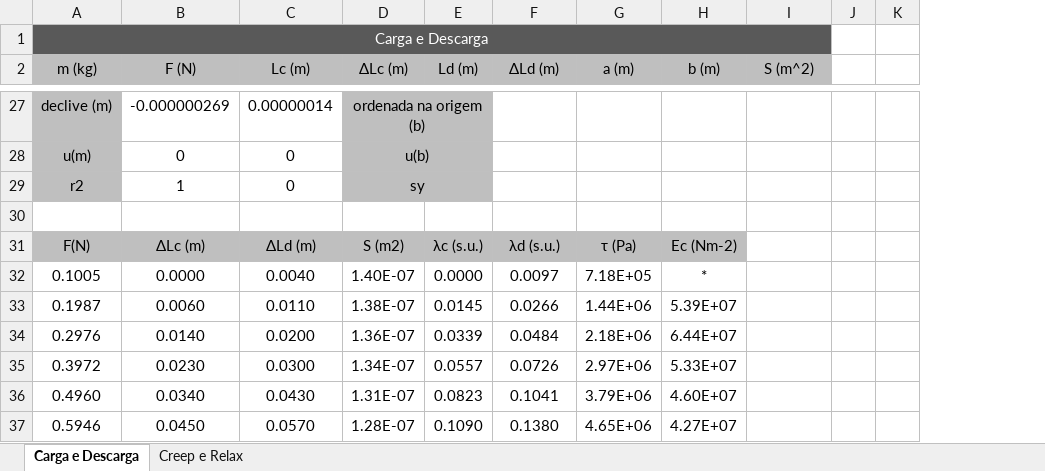
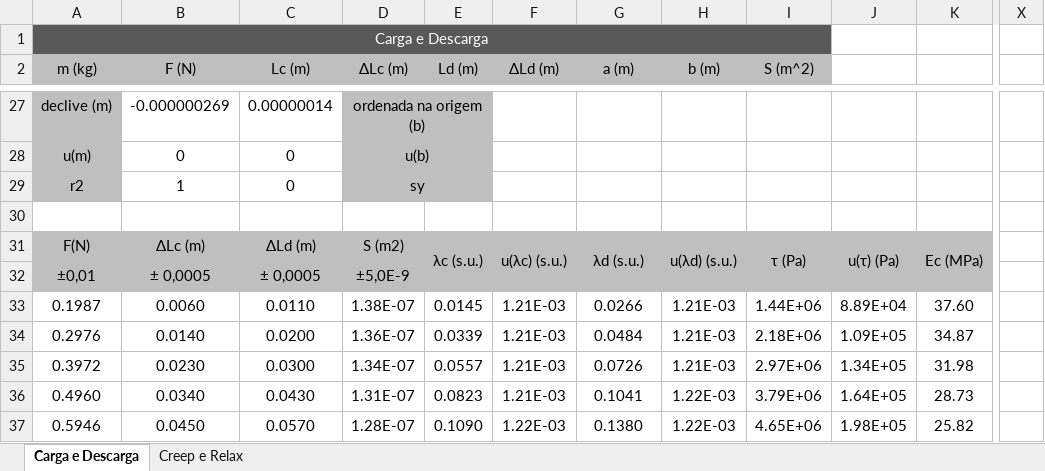
Before and after one commit to sergisousa/LABSFISICAI, an Excel workbook: T5B - elástico.xlsx, sheet Carga e Descarga, drawn as a sheet; only a part is shown, gaps mark what is left out; values as stored, in another font and other column widths than the file's, no borders; charts and pictures not drawn; removed rows and columns are numbered as before the commit, all else as after; rows hold the shown columns only; the diff covers the shown part only; the diff names each change by its address in the sheet, - before the commit and + after, or states it on an @@ line.

Commit message:
T5B - com incertezas

```diff
--- a/T5B - elástico.xlsx (sheet Carga e Descarga)
+++ b/T5B - elástico.xlsx (sheet Carga e Descarga)
-column J, empty
-column K, empty
+column J, row 31: u(τ) (Pa); rows 33-37: 8.89E+04 | 1.09E+05 | 1.34E+05 | 1.64E+05 | 1.98E+05
+column K, row 31: Ec (MPa); rows 33-37: 37.60 | 34.87 | 31.98 | 28.73 | 25.82
+column X, empty
+E31:E32 merged
-F31 (ΔLd (m)): λd (s.u.)
+F31 (ΔLd (m)): u(λc) (s.u.)
+F31:F32 merged
-G31 (a (m)): τ (Pa)
+G31 (a (m)): λd (s.u.)
+G31:G32 merged
-H31 (b (m)): Ec (Nm-2)
+H31 (b (m)): u(λd) (s.u.)
+H31:H32 merged
-I31 (S (m^2)): (empty)
+I31 (S (m^2)): τ (Pa)
-I31 fill: none
+I31 fill: #BFBFBF
+I31:I32 merged
-row 32: 0.1005 | 0.0000 | 0.0040 | 1.40E-07 | 0.0000 | 0.0097 | 7.18E+05 | *
+row 32: ±0,01 | ± 0,0005 | ± 0,0005 | ±5,0E-9
-F33 (ΔLd (m)): 0.0266
+F33 (ΔLd (m)): 1.21E-03
-G33 (a (m)): 1.44E+06
+G33 (a (m)): 0.0266
-H33 (b (m)): 5.39E+07
+H33 (b (m)): 1.21E-03
-I33 (S (m^2)): (empty)
+I33 (S (m^2)): 1.44E+06
-F34 (ΔLd (m)): 0.0484
+F34 (ΔLd (m)): 1.21E-03
-G34 (a (m)): 2.18E+06
+G34 (a (m)): 0.0484
-H34 (b (m)): 6.44E+07
+H34 (b (m)): 1.21E-03
-I34 (S (m^2)): (empty)
+I34 (S (m^2)): 2.18E+06
-F35 (ΔLd (m)): 0.0726
+F35 (ΔLd (m)): 1.21E-03
-G35 (a (m)): 2.97E+06
+G35 (a (m)): 0.0726
-H35 (b (m)): 5.33E+07
+H35 (b (m)): 1.21E-03
-I35 (S (m^2)): (empty)
+I35 (S (m^2)): 2.97E+06
-F36 (ΔLd (m)): 0.1041
+F36 (ΔLd (m)): 1.21E-03
-G36 (a (m)): 3.79E+06
+G36 (a (m)): 0.1041
-H36 (b (m)): 4.60E+07
+H36 (b (m)): 1.22E-03
-I36 (S (m^2)): (empty)
+I36 (S (m^2)): 3.79E+06
-F37 (ΔLd (m)): 0.1380
+F37 (ΔLd (m)): 1.22E-03
-G37 (a (m)): 4.65E+06
+G37 (a (m)): 0.1380
-H37 (b (m)): 4.27E+07
+H37 (b (m)): 1.22E-03
-I37 (S (m^2)): (empty)
+I37 (S (m^2)): 4.65E+06
```
Also changed, not shown: 44 edited cells and cell formats elsewhere in this sheet, sheet Creep e Relax, formulas that keep their value, charts or pictures.
